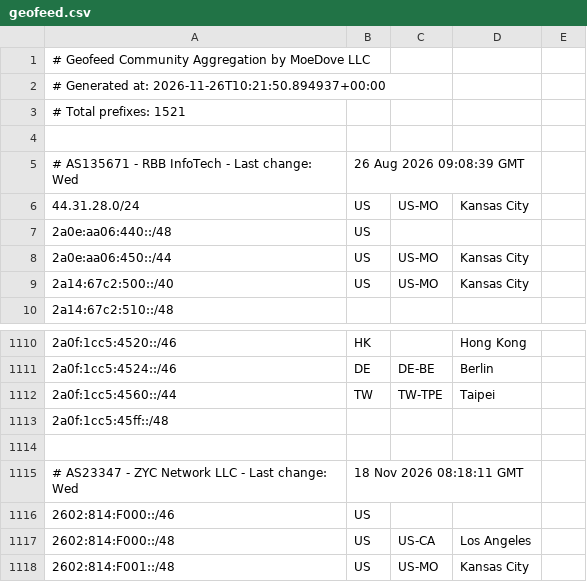
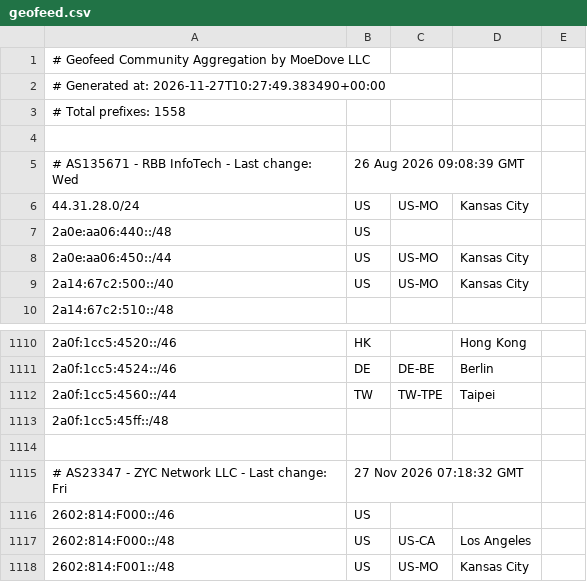
Before and after one commit to MoeDove-LLC/moegeo, a CSV file: output/geofeed.csv, drawn as a sheet; only a part is shown, gaps mark what is left out; the diff covers the shown part only.

```diff
--- a/output/geofeed.csv
+++ b/output/geofeed.csv
@@ -1,4 +1,4 @@
 # Geofeed Community Aggregation by MoeDove LLC
-# Generated at: 2026-11-26T10:21:50.894937+00:00
-# Total prefixes: 1521
+# Generated at: 2026-11-27T10:27:49.383490+00:00
+# Total prefixes: 1558
 
@@ -1114,3 +1114,3 @@
 
-# AS23347 - ZYC Network LLC - Last change: Wed, 18 Nov 2026 08:18:11 GMT
+# AS23347 - ZYC Network LLC - Last change: Fri, 27 Nov 2026 07:18:32 GMT
 2602:814:F000::/46,US,,,
```
Also changed, not shown: 37 added rows elsewhere in this file.
